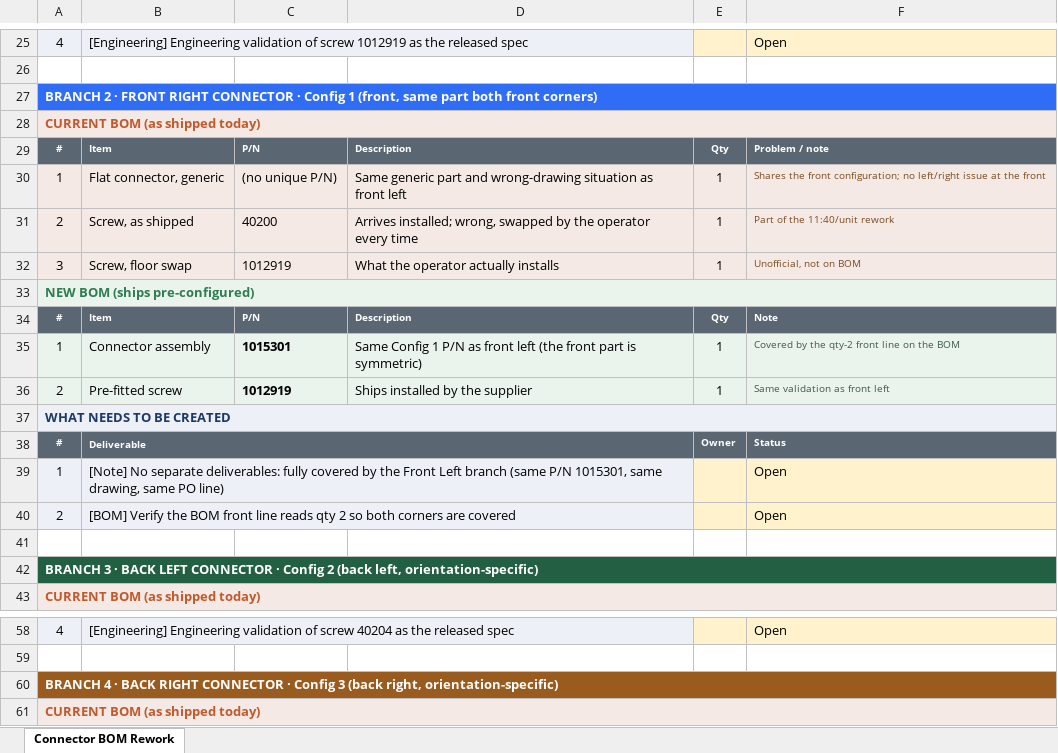
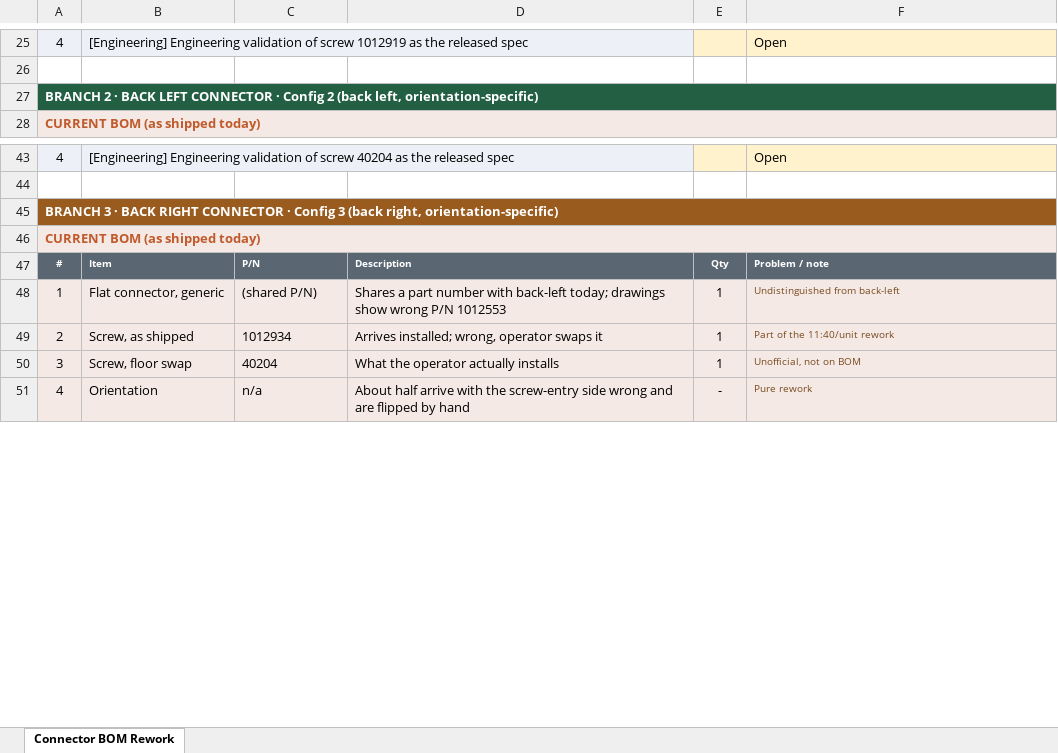
Before and after one commit to macokeefe/claude-code-system, an Excel workbook: standard-work/docs/Meritage_Connector_BOM_Rework.xlsx, sheet Connector BOM Rework, drawn as a sheet; only a part is shown, gaps mark what is left out; the shorter side is filled out with more unchanged rows; values as stored, in another font and other column widths than the file's, no borders; removed rows and columns are numbered as before the commit, all else as after; the diff covers the shown part only; the diff names each change by its address in the sheet, - before the commit and + after, or states it on an @@ line.

```diff
--- a/standard-work/docs/Meritage_Connector_BOM_Rework.xlsx (sheet Connector BOM Rework)
+++ b/standard-work/docs/Meritage_Connector_BOM_Rework.xlsx (sheet Connector BOM Rework)
-A27: …2 · FRONT RIGHT CONNECTOR · Config 1 (front, same part both front corners)
+A27: …2 · BACK LEFT CONNECTOR · Config 2 (back left, orientation-specific)
-A27:F27 fill: #2F6DF6
+A27:F27 fill: #236043
-row 28: CURRENT BOM (as shipped today)
-row 29: # | Item | P/N | Description | Qty | Problem / note
-row 30: 1 | Flat connector, generic | (no unique P/N) | Same generic part and wrong-drawing situation as front left | 1 | Shares the front configuration; no left/right issue at the front
-row 31: 2 | Screw, as shipped | 40200 | Arrives installed; wrong, swapped by the operator every time | 1 | Part of the 11:40/unit rework
-row 32: 3 | Screw, floor swap | 1012919 | What the operator actually installs | 1 | Unofficial, not on BOM
-row 33: NEW BOM (ships pre-configured)
-row 34: # | Item | P/N | Description | Qty | Note
-row 35: 1 | Connector assembly | 1015301 | Same Config 1 P/N as front left (the front part is symmetric) | 1 | Covered by the qty-2 front line on the BOM
-row 36: 2 | Pre-fitted screw | 1012919 | Ships installed by the supplier | 1 | Same validation as front left
-row 37: WHAT NEEDS TO BE CREATED
-row 38: # | Deliverable |  |  | Owner | Status
-row 39: 1 | [Note] No separate deliverables: fully covered by the Front Left branch (same P/N 1015301, same drawing, same PO line) |  |  |  | Open
-row 40: 2 | [BOM] Verify the BOM front line reads qty 2 so both corners are covered |  |  |  | Open
-row 41: (empty)
-row 42: BRANCH 3 · BACK LEFT CONNECTOR · Config 2 (back left, orientation-specific)
-A45: BRANCH 4 · BACK…
+A45: BRANCH 3 · BACK…
```
Also changed, not shown: 7 edited cells elsewhere in this sheet.
